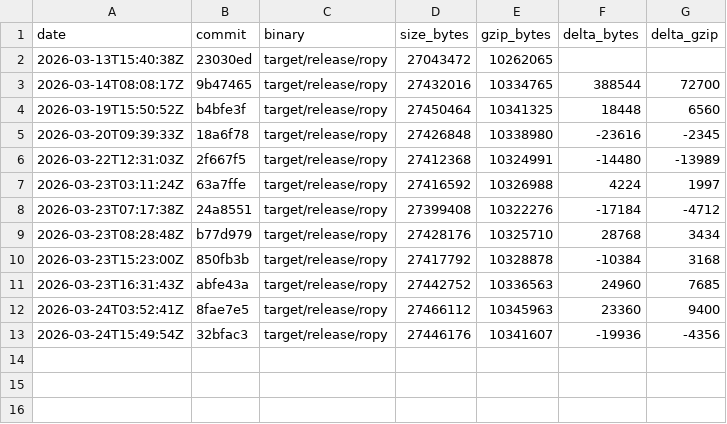
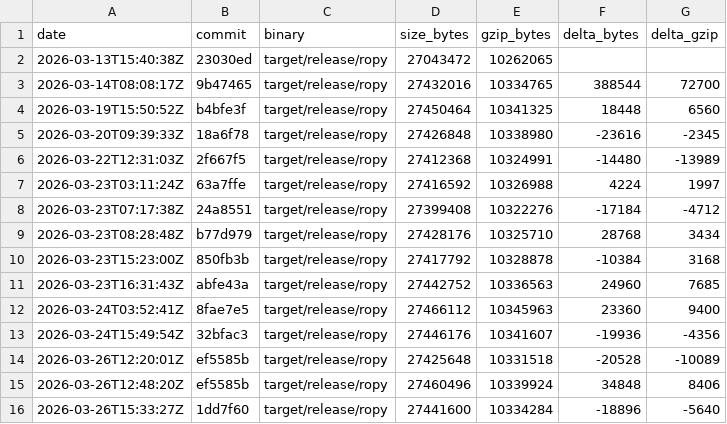
Before and after one commit to StudentWeis/ropy, a CSV file: doc/build_sizes.csv, drawn as a sheet; the diff names each change by its address in the sheet, - before the commit and + after, or states it on an @@ line.

```diff
--- a/doc/build_sizes.csv
+++ b/doc/build_sizes.csv
+row 14: 2026-03-26T12:20:01Z | ef5585b | target/release/ropy | 27425648 | 10331518 | -20528 | -10089
+row 15: 2026-03-26T12:48:20Z | ef5585b | target/release/ropy | 27460496 | 10339924 | 34848 | 8406
+row 16: 2026-03-26T15:33:27Z | 1dd7f60 | target/release/ropy | 27441600 | 10334284 | -18896 | -5640
```
Also changed, not shown: 15 other files.
